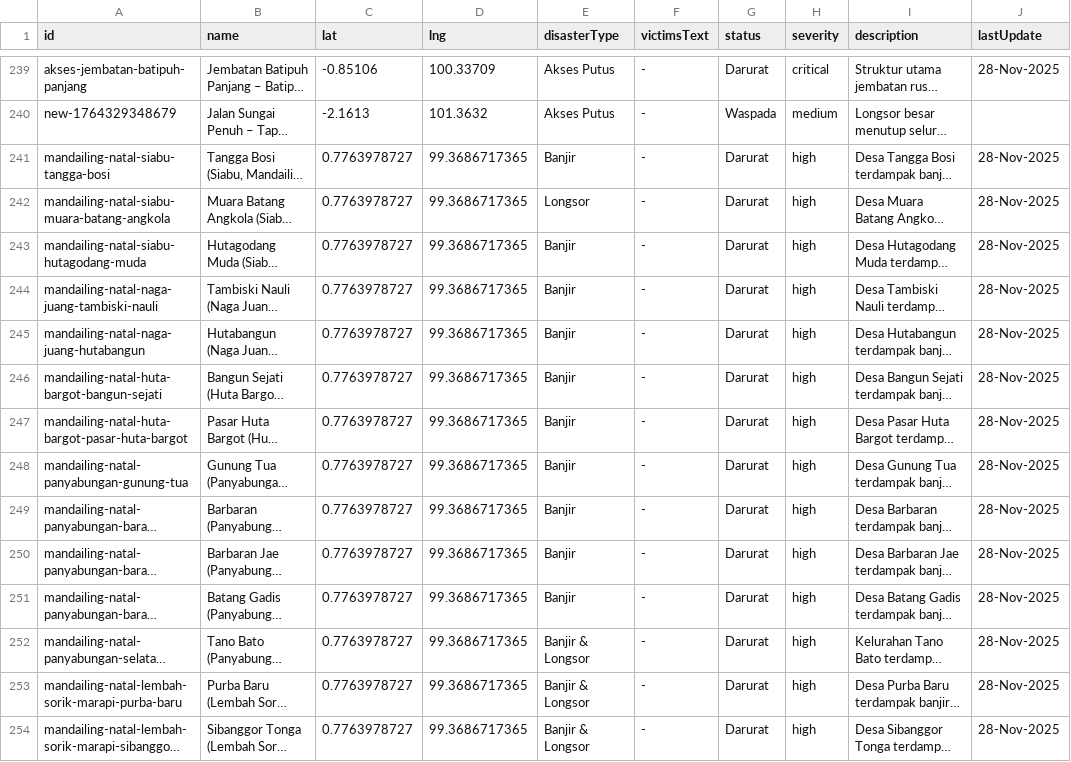
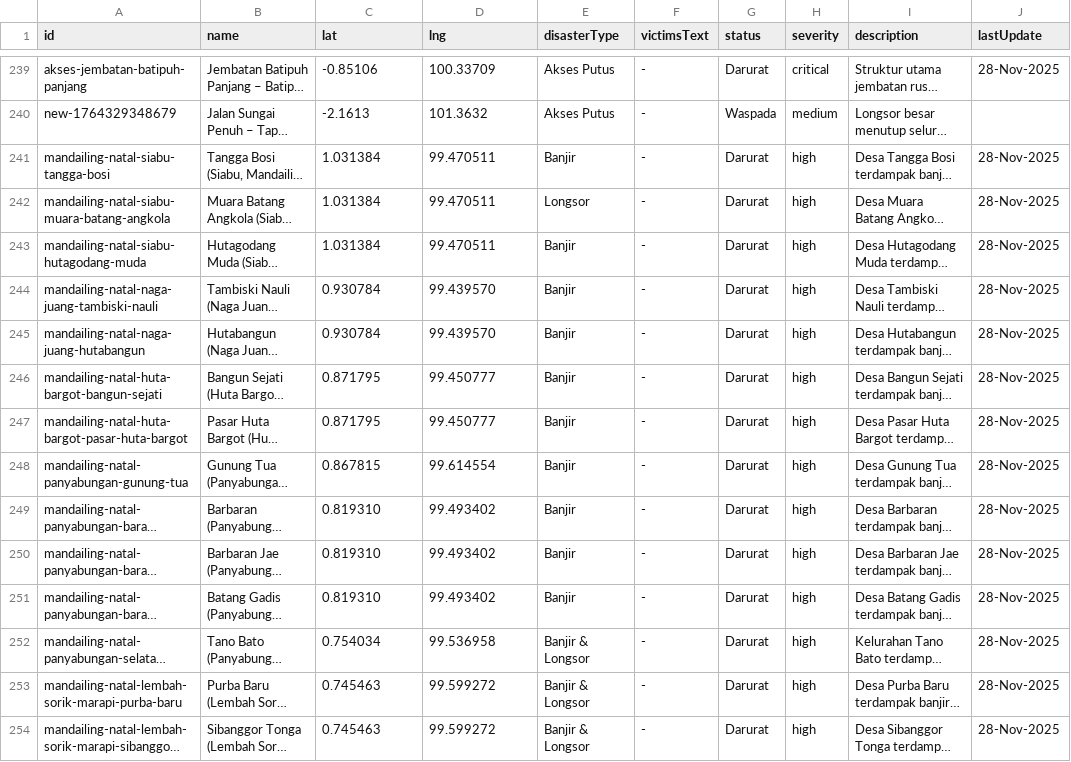
Before and after one commit to akmaller/peta-bencana-togps, a CSV file: src/data/disasters.csv, drawn as a sheet; only a part is shown, gaps mark what is left out; long unchanged cells end in …; the diff covers the shown part only; the diff names each change by its address in the sheet, - before the commit and + after, or states it on an @@ line.

Commit message:
Update data

```diff
--- a/src/data/disasters.csv
+++ b/src/data/disasters.csv
-C241:C243 (lat): 0.7763978727
+C241:C243 (lat): 1.031384
-D241:D243 (lng): 99.3686717365
+D241:D243 (lng): 99.470511
-C244:C245 (lat): 0.7763978727
+C244:C245 (lat): 0.930784
-D244:D245 (lng): 99.3686717365
+D244:D245 (lng): 99.439570
-C246:C247 (lat): 0.7763978727
+C246:C247 (lat): 0.871795
-D246:D247 (lng): 99.3686717365
+D246:D247 (lng): 99.450777
-C248 (lat): 0.7763978727
+C248 (lat): 0.867815
-D248 (lng): 99.3686717365
+D248 (lng): 99.614554
-C249:C251 (lat): 0.7763978727
+C249:C251 (lat): 0.819310
-D249:D251 (lng): 99.3686717365
+D249:D251 (lng): 99.493402
-C252 (lat): 0.7763978727
+C252 (lat): 0.754034
-D252 (lng): 99.3686717365
+D252 (lng): 99.536958
-C253:C254 (lat): 0.7763978727
+C253:C254 (lat): 0.745463
-D253:D254 (lng): 99.3686717365
+D253:D254 (lng): 99.599272
```
Also changed, not shown: 102 edited cells elsewhere in this file.
